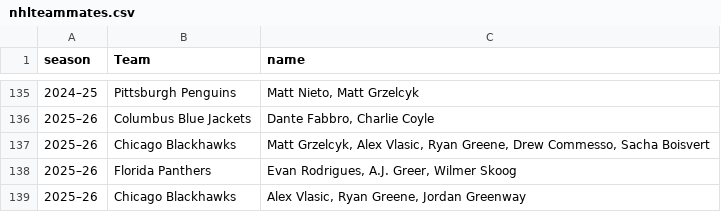
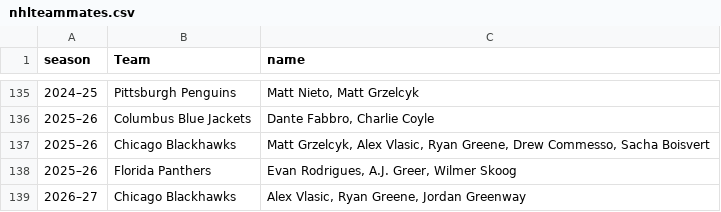
Before and after one commit to redsoxfan2194/buhockeystats, a CSV file: buhockeystatssite/recordbookdata/nhlteammates.csv, drawn as a sheet; only a part is shown, gaps mark what is left out.

Commit message:
Update nhlteammates.csv

```diff
--- a/buhockeystatssite/recordbookdata/nhlteammates.csv
+++ b/buhockeystatssite/recordbookdata/nhlteammates.csv
@@ -138,2 +138,2 @@ season,Team,name
 2025–26,Florida Panthers,"Evan Rodrigues, A.J. Greer, Wilmer Skoog"
-2025–26,Chicago Blackhawks,"Alex Vlasic, Ryan Greene, Jordan Greenway"
+2026–27,Chicago Blackhawks,"Alex Vlasic, Ryan Greene, Jordan Greenway"
```
